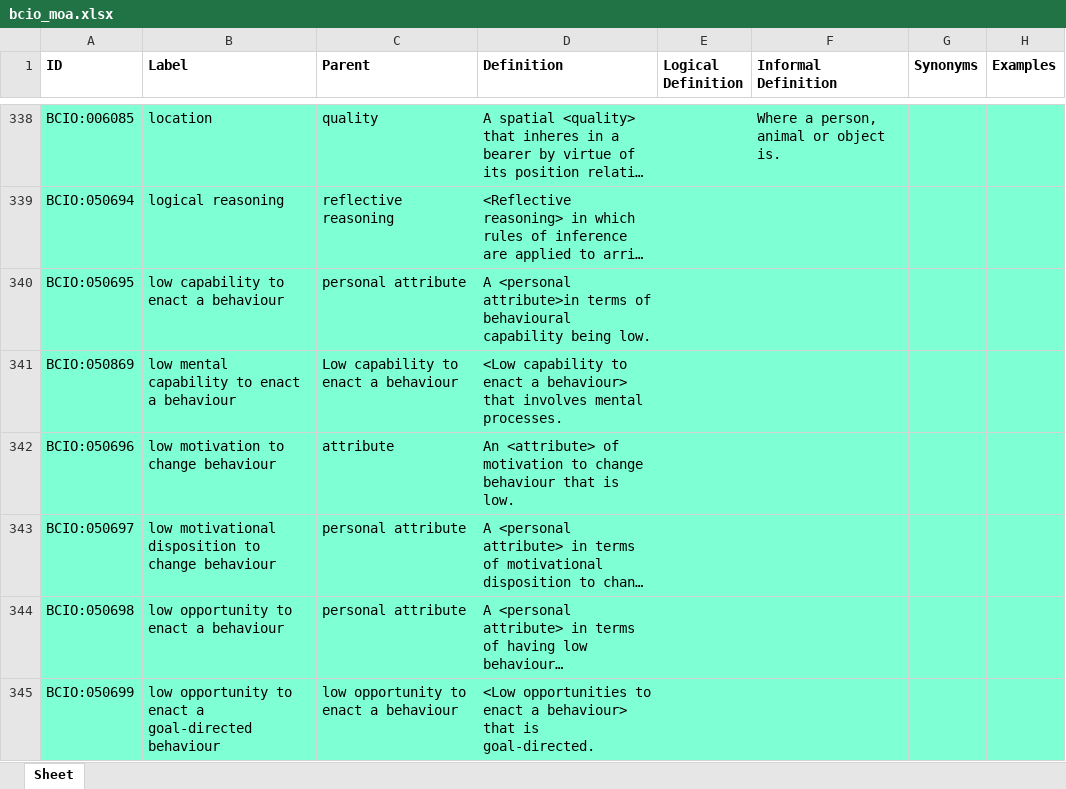
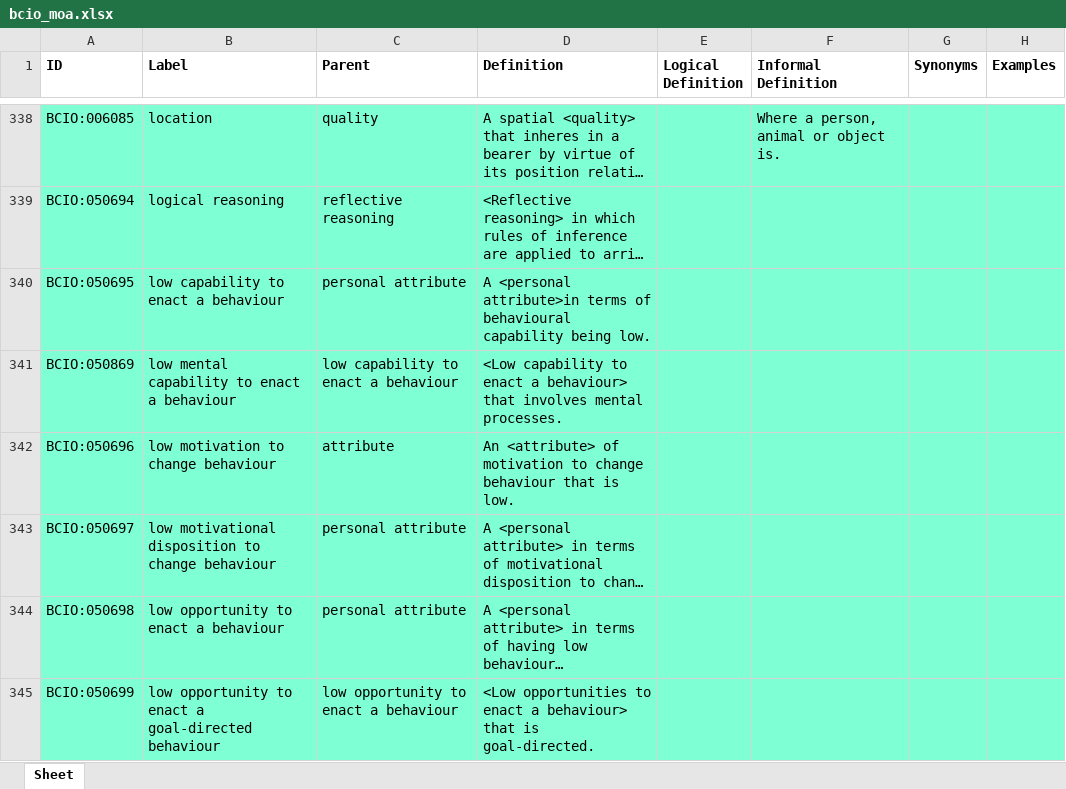
Before and after one commit to HumanBehaviourChangeProject/ontologies, an Excel workbook: MechanismOfAction/bcio_moa.xlsx, sheet Sheet, drawn as a sheet; only a part is shown, gaps mark what is left out; long unchanged cells end in …; values as stored, in another font and other column widths than the file's, no borders; the diff names each change by its address in the sheet, - before the commit and + after, or states it on an @@ line.

Commit message:
Updating bcio_moa.xlsx

```diff
--- a/MechanismOfAction/bcio_moa.xlsx (sheet Sheet)
+++ b/MechanismOfAction/bcio_moa.xlsx (sheet Sheet)
-C341 (Parent): Low capability to enact a behaviour
+C341 (Parent): low capability to enact a behaviour
```
